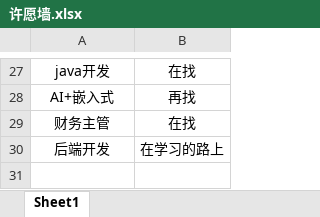
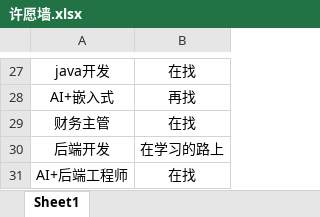
Before and after one commit to loks666/get_jobs, an Excel workbook: 许愿墙.xlsx, sheet Sheet1, drawn as a sheet; only a part is shown, gaps mark what is left out; values as stored, in another font and other column widths than the file's, no borders; the diff names each change by its address in the sheet, - before the commit and + after, or states it on an @@ line.

Commit message:
✨I can do it！

```diff
--- a/许愿墙.xlsx (sheet Sheet1)
+++ b/许愿墙.xlsx (sheet Sheet1)
+row 31: AI+后端工程师 | 在找
```
